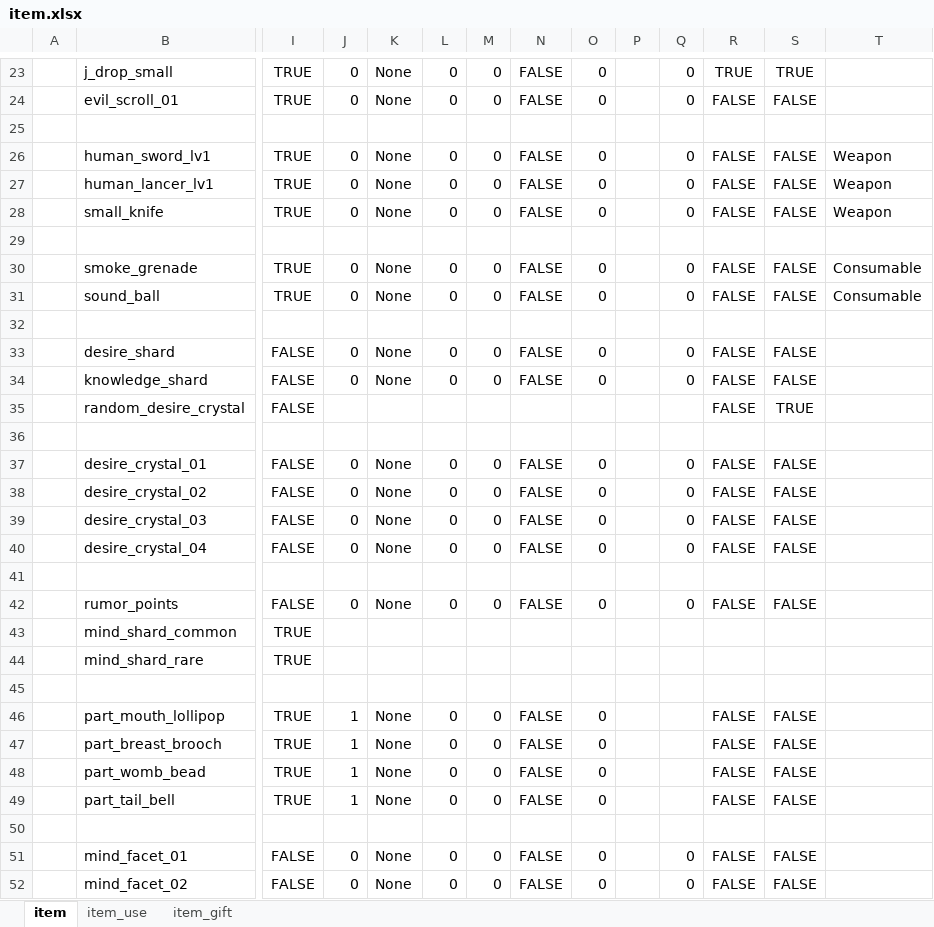
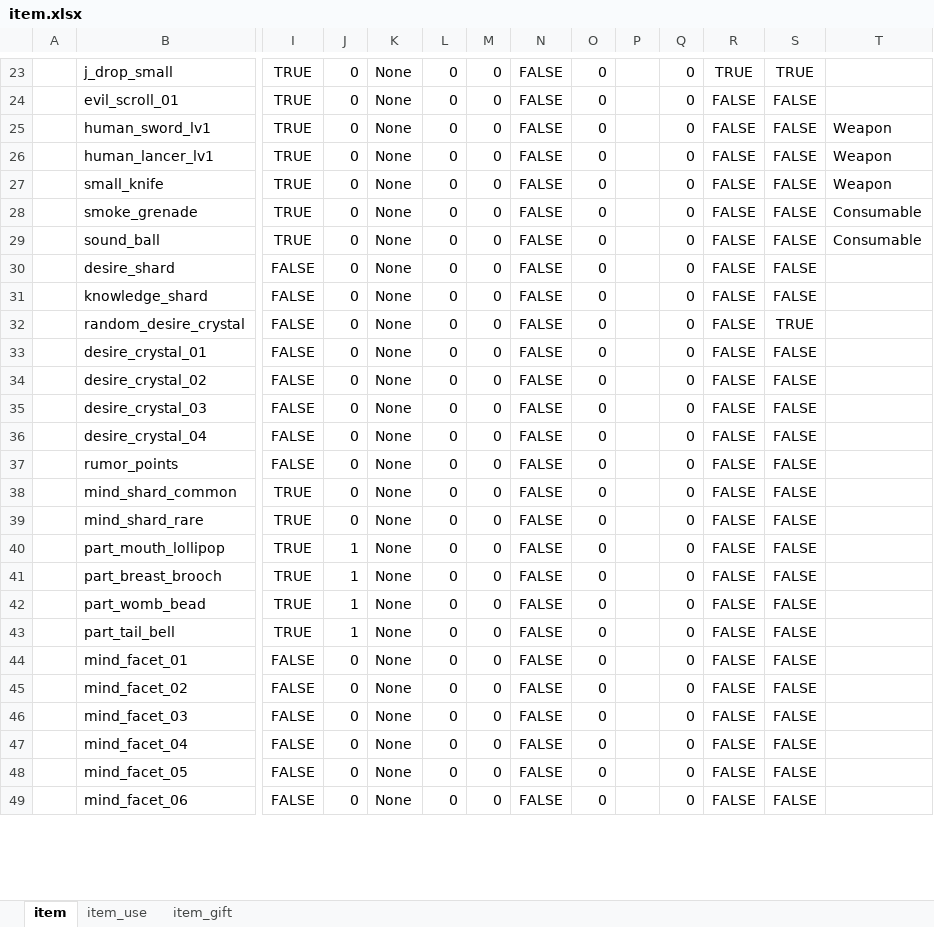
Before and after one commit to nmbswls/FkSucProj, an Excel workbook: Config/Datas/item.xlsx, sheet item, drawn as a sheet; only a part is shown, gaps mark what is left out; the shorter side is filled out with more unchanged rows; values as stored, in another font and other column widths than the file's, no borders; removed rows and columns are numbered as before the commit, all else as after; rows hold the shown columns only; the diff covers the shown part only; the diff names each change by its address in the sheet, - before the commit and + after, or states it on an @@ line.

```diff
--- a/Config/Datas/item.xlsx (sheet item)
+++ b/Config/Datas/item.xlsx (sheet item)
-row 25: (empty)
-row 29: (empty)
-row 32: (empty)
-J32: (empty)
+J32: 0
-K32: (empty)
+K32: None
-L32: (empty)
+L32: 0
-M32: (empty)
+M32: 0
-N32: (empty)
+N32: FALSE
-O32: (empty)
+O32: 0
-Q32: (empty)
+Q32: 0
-row 36: (empty)
-row 41: (empty)
-J38:J39: (empty)
+J38:J39: 0
-K38:K39: (empty)
+K38:K39: None
-L38:L39: (empty)
+L38:L39: 0
-M38:M39: (empty)
+M38:M39: 0
-N38:N39: (empty)
+N38:N39: FALSE
-O38:O39: (empty)
+O38:O39: 0
-Q38:Q39: (empty)
+Q38:Q39: 0
-R38:R39: (empty)
+R38:R39: FALSE
-S38:S39: (empty)
+S38:S39: FALSE
-row 45: (empty)
-Q40:Q43: (empty)
+Q40:Q43: 0
-row 50: (empty)
```
Also changed, not shown: 113 added rows, 2 removed rows and 13 edited cells elsewhere in this sheet, Config/Datas/skill.xlsx, Config/Datas/unit_npc.xlsx, 23 other files.
